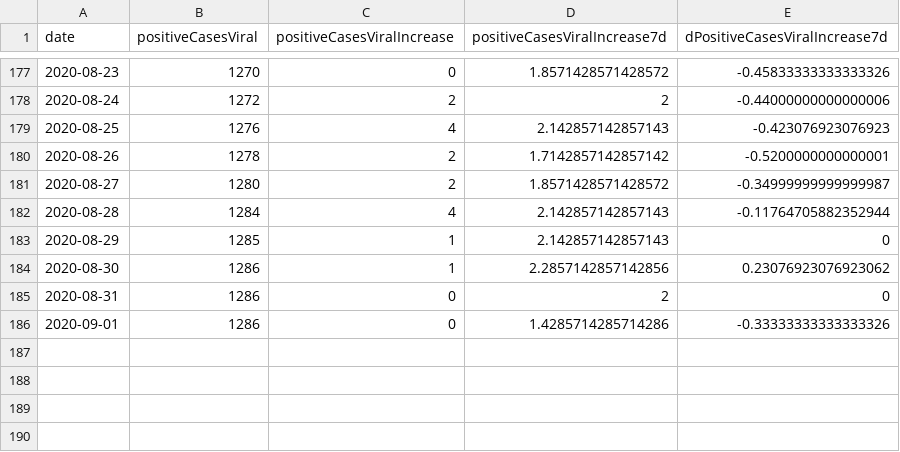
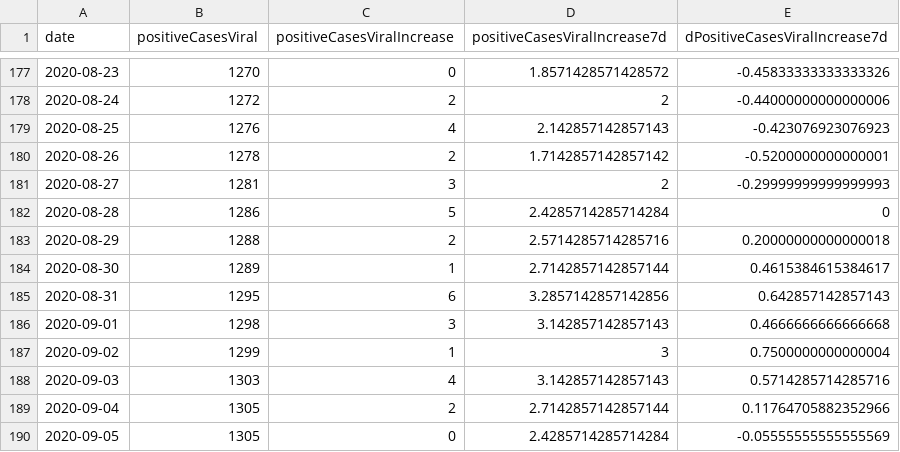
Before and after one commit to hoir/covid-data, a CSV file: data/cities/cambridge/daily.csv, drawn as a sheet; only a part is shown, gaps mark what is left out.

```diff
--- a/data/cities/cambridge/daily.csv
+++ b/data/cities/cambridge/daily.csv
@@ -180,7 +180,11 @@ date,positiveCasesViral,positiveCasesViralIncrease,positiveCasesViralIncrease7d,
 2020-08-26,1278,2,1.7142857142857142,-0.5200000000000001
-2020-08-27,1280,2,1.8571428571428572,-0.34999999999999987
-2020-08-28,1284,4,2.142857142857143,-0.11764705882352944
-2020-08-29,1285,1,2.142857142857143,0
-2020-08-30,1286,1,2.2857142857142856,0.23076923076923062
-2020-08-31,1286,0,2,0
-2020-09-01,1286,0,1.4285714285714286,-0.33333333333333326
+2020-08-27,1281,3,2,-0.29999999999999993
+2020-08-28,1286,5,2.4285714285714284,0
+2020-08-29,1288,2,2.5714285714285716,0.20000000000000018
+2020-08-30,1289,1,2.7142857142857144,0.4615384615384617
+2020-08-31,1295,6,3.2857142857142856,0.642857142857143
+2020-09-01,1298,3,3.142857142857143,0.4666666666666668
+2020-09-02,1299,1,3,0.7500000000000004
+2020-09-03,1303,4,3.142857142857143,0.5714285714285716
+2020-09-04,1305,2,2.7142857142857144,0.11764705882352966
+2020-09-05,1305,0,2.4285714285714284,-0.05555555555555569
```
Also changed, not shown: data-raw/cambridge/daily.csv, data-raw/covidtracking/us/daily.csv, 5 other files.
